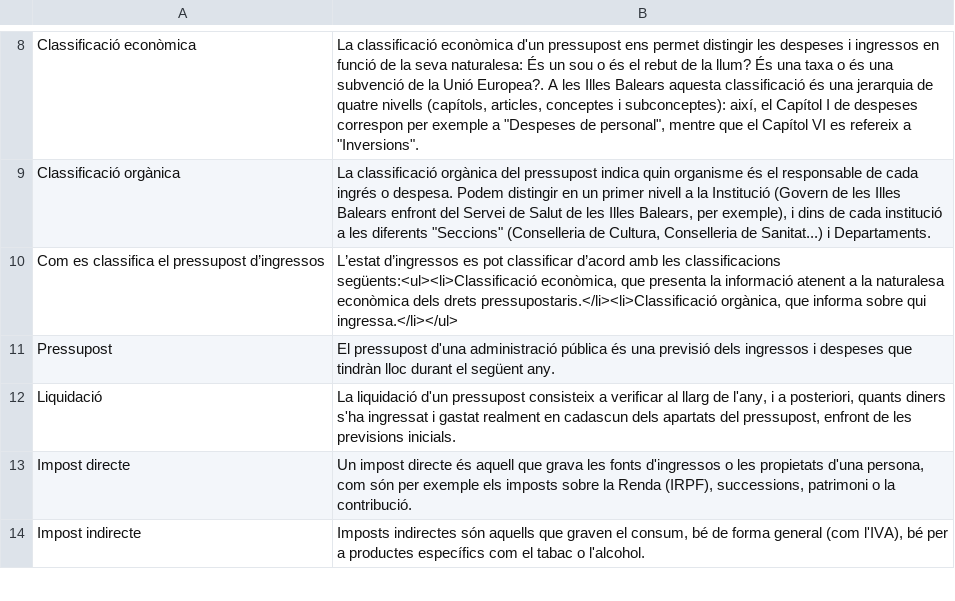
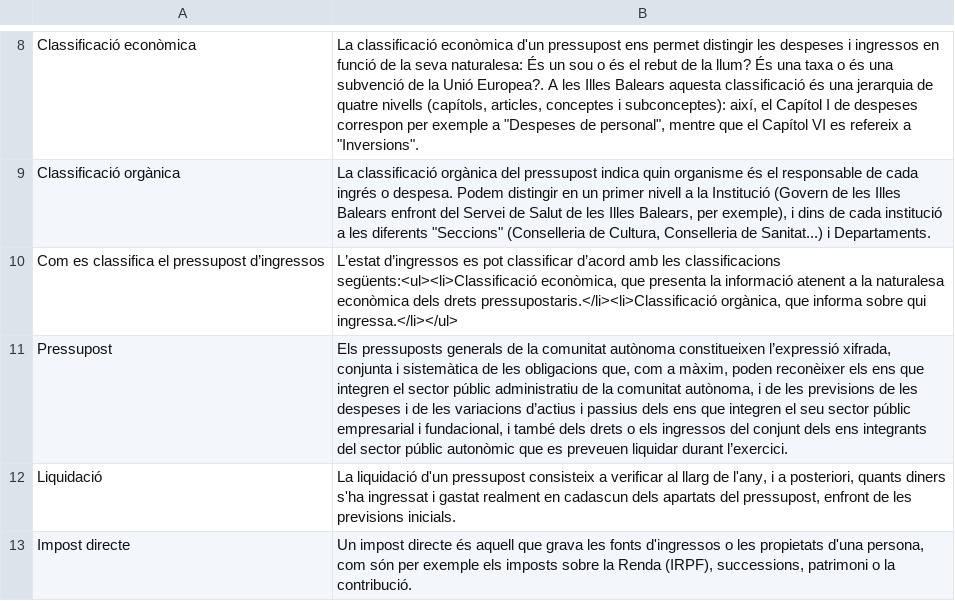
Before and after one commit to civio/presupuesto-baleares, a CSV file: data/glosario_ca.csv, drawn as a sheet; only a part is shown, gaps mark what is left out; the shorter side is filled out with more unchanged rows.

```diff
--- a/data/glosario_ca.csv
+++ b/data/glosario_ca.csv
@@ -10,3 +10,3 @@ Classificació orgànica,"La classificació orgànica del pressupost indica quin
 Com es classifica el pressupost d’ingressos,"L’estat d’ingressos es pot classificar d’acord amb les classificacions següents:<ul><li>Classificació econòmica, que presenta la informació atenent a la naturalesa econòmica dels drets pressupostaris.</li><li>Classificació orgànica, que informa sobre qui ingressa.</li></ul>"
-Pressupost,"El pressupost d'una administració pública és una previsió dels ingressos i despeses que tindràn lloc durant el següent any."
+Pressupost,"Els pressuposts generals de la comunitat autònoma constitueixen l’expressió xifrada, conjunta i sistemàtica de les obligacions que, com a màxim, poden reconèixer els ens que integren el sector públic administratiu de la comunitat autònoma, i de les previsions de les despeses i de les variacions d’actius i passius dels ens que integren el seu sector públic empresarial i fundacional, i també dels drets o els ingressos del conjunt dels ens integrants del sector públic autonòmic que es preveuen liquidar durant l’exercici."
 Liquidació,"La liquidació d'un pressupost consisteix a verificar al llarg de l'any, i a posteriori, quants diners s'ha ingressat i gastat realment en cadascun dels apartats del pressupost, enfront de les previsions inicials."
```
Also changed, not shown: data/glosario_es.csv.
